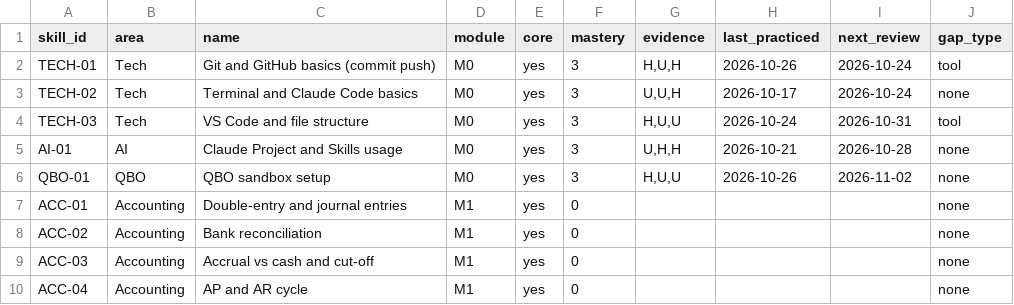
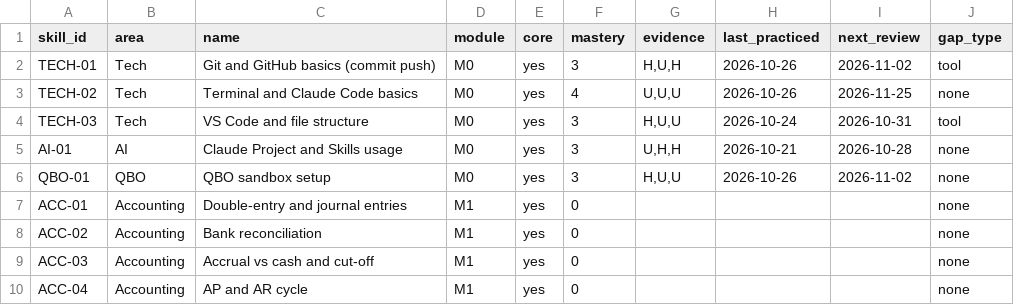
Before and after one commit to sinag-intelligence/finance-ops-build, a CSV file: data/skill_map.csv, drawn as a sheet; only a part is shown.

```diff
--- a/data/skill_map.csv
+++ b/data/skill_map.csv
@@ -1,4 +1,4 @@
 skill_id,area,name,module,core,mastery,evidence,last_practiced,next_review,gap_type
-TECH-01,Tech,Git and GitHub basics (commit push),M0,yes,3,"H,U,H",2026-10-26,2026-10-24,tool
-TECH-02,Tech,Terminal and Claude Code basics,M0,yes,3,"U,U,H",2026-10-17,2026-10-24,none
+TECH-01,Tech,Git and GitHub basics (commit push),M0,yes,3,"H,U,H",2026-10-26,2026-11-02,tool
+TECH-02,Tech,Terminal and Claude Code basics,M0,yes,4,"U,U,U",2026-10-26,2026-11-25,none
 TECH-03,Tech,VS Code and file structure,M0,yes,3,"H,U,U",2026-10-24,2026-10-31,tool
```
Also changed, not shown: data/session_log.csv, 2 other files.
